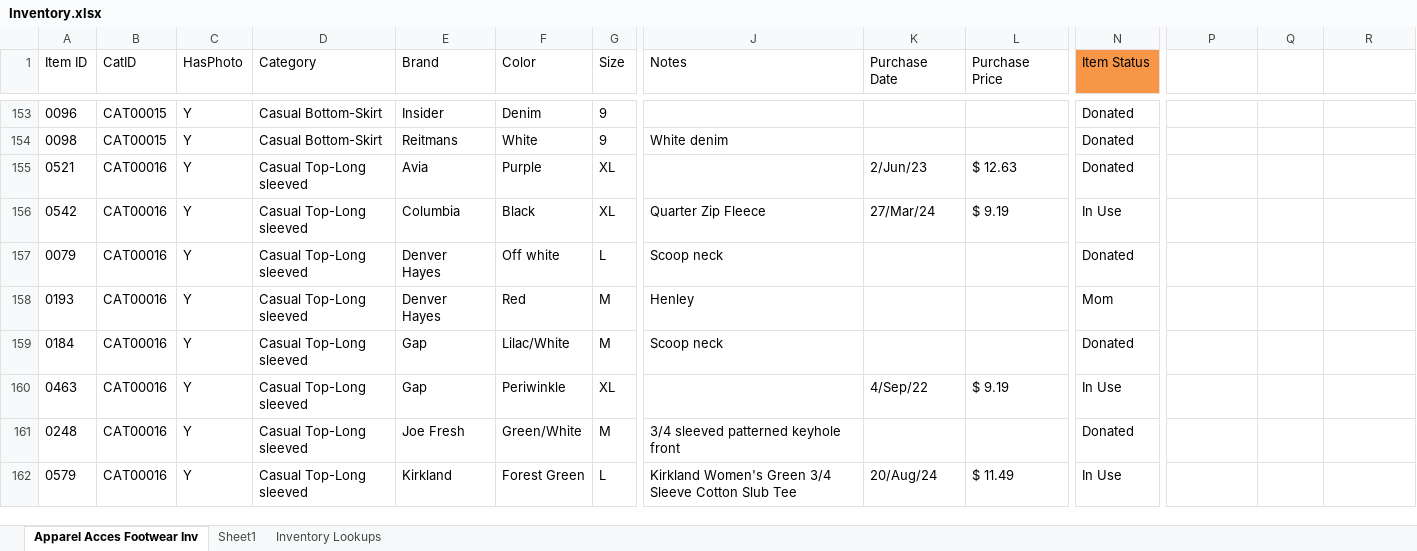
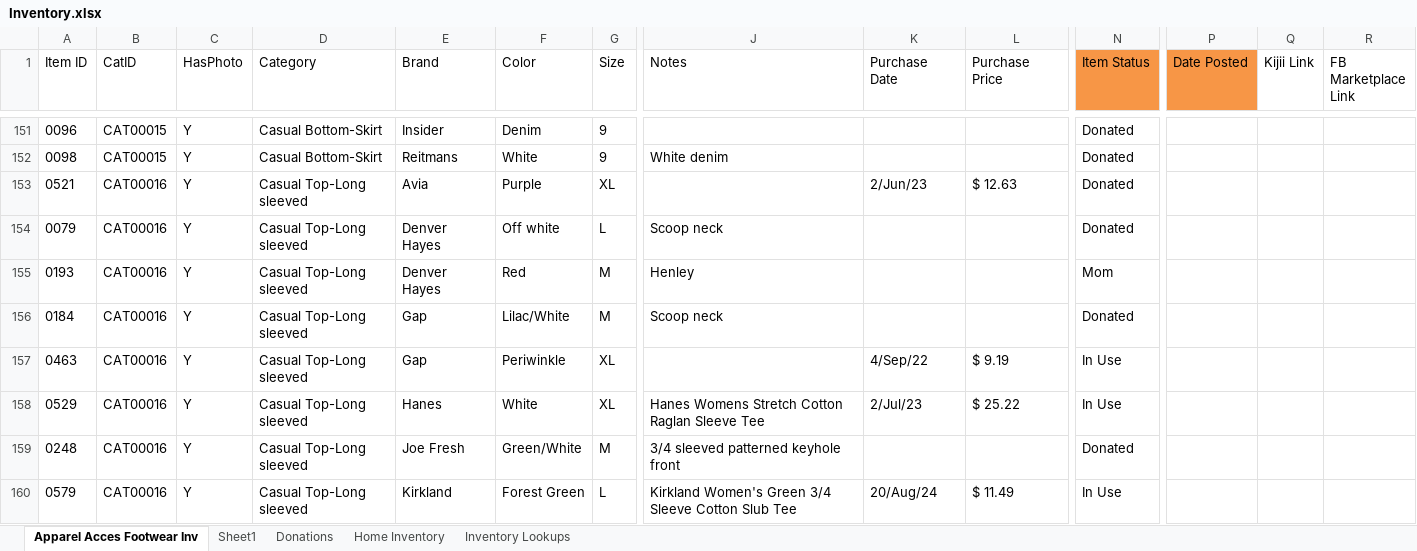
Before and after one commit to ITNurse/wardrobe_app, an Excel workbook: Inventory.xlsx, sheet Apparel Acces Footwear Inv, drawn as a sheet; only a part is shown, gaps mark what is left out; values as stored, in another font and other column widths than the file's, no borders; conditional formats and table styles not drawn; removed rows and columns are numbered as before the commit, all else as after; rows hold the shown columns only; the diff covers the shown part only; the diff names each change by its address in the sheet, - before the commit and + after, or states it on an @@ line.

```diff
--- a/Inventory.xlsx (sheet Apparel Acces Footwear Inv)
+++ b/Inventory.xlsx (sheet Apparel Acces Footwear Inv)
+sheet tab: Donations
+sheet tab: Home Inventory
-P1: (empty)
+P1: Date Posted
-P1 fill: none
+P1 fill: #F79646
-Q1: (empty)
+Q1: Kijii Link
-R1: (empty)
+R1: FB Marketplace Link
-row 156: 0542 | CAT00016 | Y | Casual Top-Long sleeved | Columbia | Black | XL | Quarter Zip Fleece | 27/Mar/24 | $ 9.19 | In Use
+row 158: 0529 | CAT00016 | Y | Casual Top-Long sleeved | Hanes | White | XL | Hanes Womens Stretch Cotton Raglan Sleeve Tee | 2/Jul/23 | $ 25.22 | In Use
```
Also changed, not shown: 19 added rows, 33 removed rows and 107 edited cells elsewhere in this sheet, sheet Sheet1, sheet Inventory Lookups.
